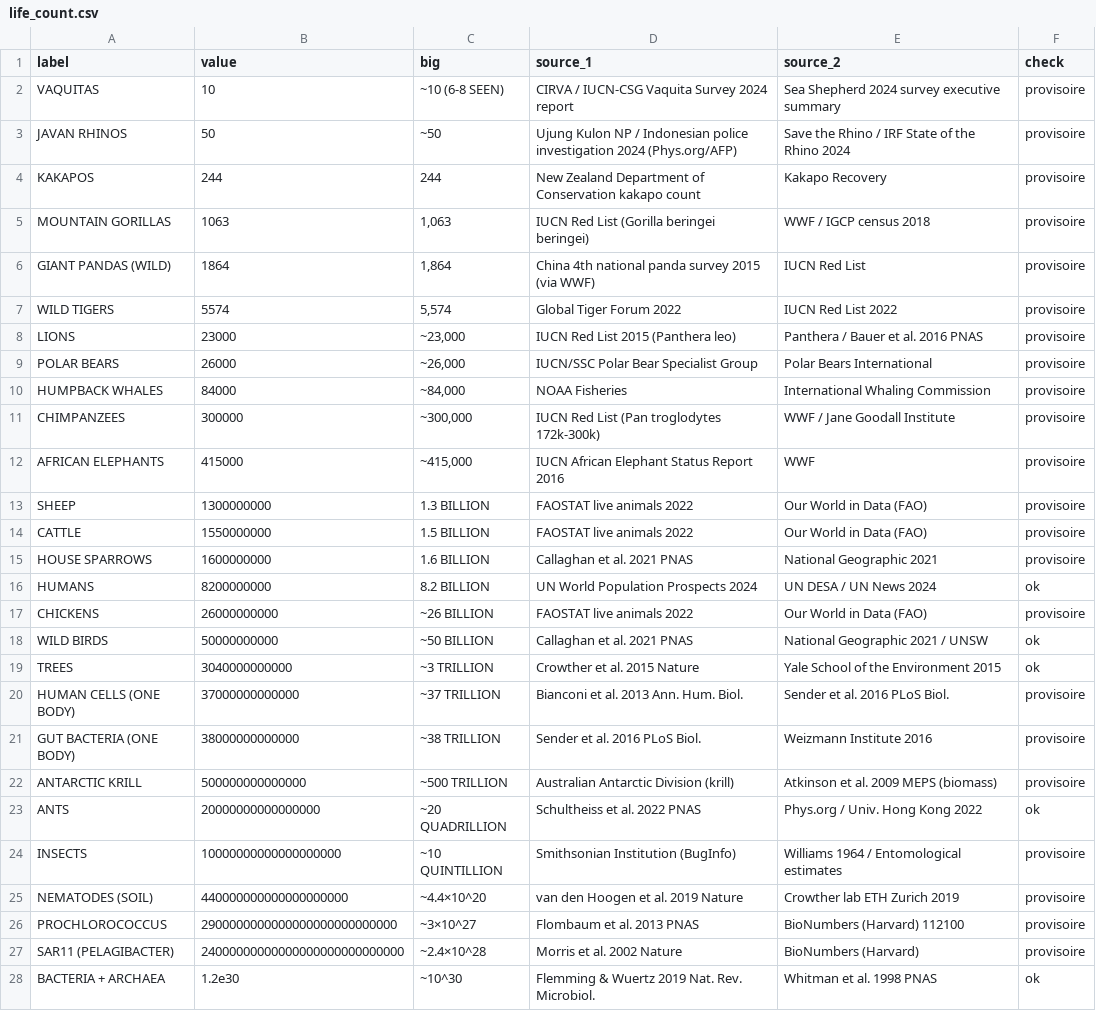
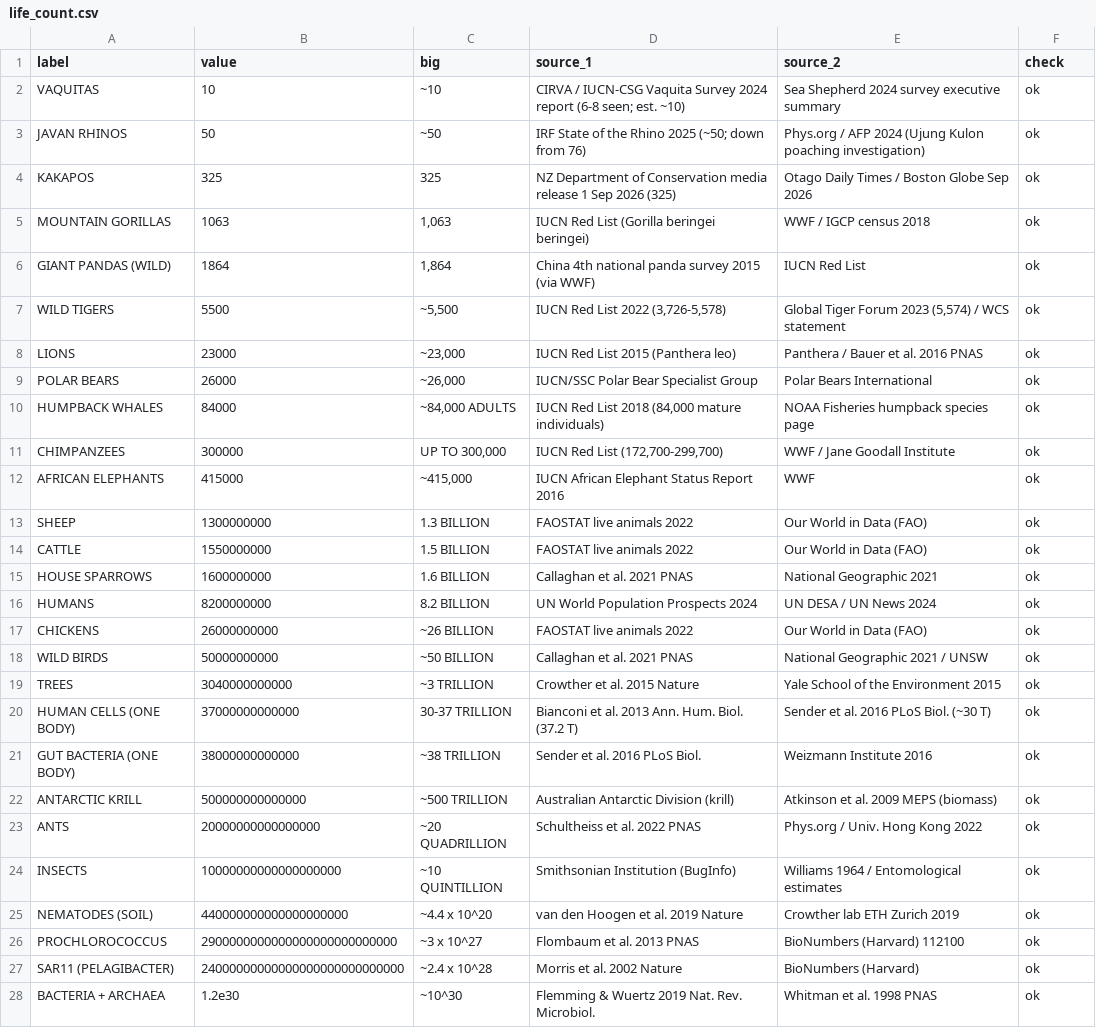
Before and after one commit to GratonR/cogwise-studio, a CSV file: studio/beepmelody/episodes/life_count.csv, drawn as a sheet; only a part is shown; the diff covers the shown part only.

```diff
--- a/studio/beepmelody/episodes/life_count.csv
+++ b/studio/beepmelody/episodes/life_count.csv
@@ -1,28 +1,28 @@
 label,value,big,source_1,source_2,check
-VAQUITAS,10,~10 (6-8 SEEN),CIRVA / IUCN-CSG Vaquita Survey 2024 report,Sea Shepherd 2024 survey executive summary,provisoire
-JAVAN RHINOS,50,~50,Ujung Kulon NP / Indonesian police investigation 2024 (Phys.org/AFP),Save the Rhino / IRF State of the Rhino 2024,provisoire
-KAKAPOS,244,244,New Zealand Department of Conservation kakapo count,Kakapo Recovery,provisoire
-MOUNTAIN GORILLAS,1063,"1,063",IUCN Red List (Gorilla beringei beringei),WWF / IGCP census 2018,provisoire
-GIANT PANDAS (WILD),1864,"1,864",China 4th national panda survey 2015 (via WWF),IUCN Red List,provisoire
-WILD TIGERS,5574,"5,574",Global Tiger Forum 2022,IUCN Red List 2022,provisoire
-LIONS,23000,"~23,000",IUCN Red List 2015 (Panthera leo),Panthera / Bauer et al. 2016 PNAS,provisoire
-POLAR BEARS,26000,"~26,000",IUCN/SSC Polar Bear Specialist Group,Polar Bears International,provisoire
-HUMPBACK WHALES,84000,"~84,000",NOAA Fisheries,International Whaling Commission,provisoire
-CHIMPANZEES,300000,"~300,000",IUCN Red List (Pan troglodytes 172k-300k),WWF / Jane Goodall Institute,provisoire
-AFRICAN ELEPHANTS,415000,"~415,000",IUCN African Elephant Status Report 2016,WWF,provisoire
-SHEEP,1300000000,1.3 BILLION,FAOSTAT live animals 2022,Our World in Data (FAO),provisoire
-CATTLE,1550000000,1.5 BILLION,FAOSTAT live animals 2022,Our World in Data (FAO),provisoire
-HOUSE SPARROWS,1600000000,1.6 BILLION,Callaghan et al. 2021 PNAS,National Geographic 2021,provisoire
+VAQUITAS,10,~10,CIRVA / IUCN-CSG Vaquita Survey 2024 report (6-8 seen; est. ~10),Sea Shepherd 2024 survey executive summary,ok
+JAVAN RHINOS,50,~50,IRF State of the Rhino 2025 (~50; down from 76),Phys.org / AFP 2024 (Ujung Kulon poaching investigation),ok
+KAKAPOS,325,325,NZ Department of Conservation media release 1 Sep 2026 (325),Otago Daily Times / Boston Globe Sep 2026,ok
+MOUNTAIN GORILLAS,1063,"1,063",IUCN Red List (Gorilla beringei beringei),WWF / IGCP census 2018,ok
+GIANT PANDAS (WILD),1864,"1,864",China 4th national panda survey 2015 (via WWF),IUCN Red List,ok
+WILD TIGERS,5500,"~5,500","IUCN Red List 2022 (3,726-5,578)","Global Tiger Forum 2023 (5,574) / WCS statement",ok
+LIONS,23000,"~23,000",IUCN Red List 2015 (Panthera leo),Panthera / Bauer et al. 2016 PNAS,ok
+POLAR BEARS,26000,"~26,000",IUCN/SSC Polar Bear Specialist Group,Polar Bears International,ok
+HUMPBACK WHALES,84000,"~84,000 ADULTS","IUCN Red List 2018 (84,000 mature individuals)",NOAA Fisheries humpback species page,ok
+CHIMPANZEES,300000,"UP TO 300,000","IUCN Red List (172,700-299,700)",WWF / Jane Goodall Institute,ok
+AFRICAN ELEPHANTS,415000,"~415,000",IUCN African Elephant Status Report 2016,WWF,ok
+SHEEP,1300000000,1.3 BILLION,FAOSTAT live animals 2022,Our World in Data (FAO),ok
+CATTLE,1550000000,1.5 BILLION,FAOSTAT live animals 2022,Our World in Data (FAO),ok
+HOUSE SPARROWS,1600000000,1.6 BILLION,Callaghan et al. 2021 PNAS,National Geographic 2021,ok
 HUMANS,8200000000,8.2 BILLION,UN World Population Prospects 2024,UN DESA / UN News 2024,ok
-CHICKENS,26000000000,~26 BILLION,FAOSTAT live animals 2022,Our World in Data (FAO),provisoire
+CHICKENS,26000000000,~26 BILLION,FAOSTAT live animals 2022,Our World in Data (FAO),ok
 WILD BIRDS,50000000000,~50 BILLION,Callaghan et al. 2021 PNAS,National Geographic 2021 / UNSW,ok
 TREES,3040000000000,~3 TRILLION,Crowther et al. 2015 Nature,Yale School of the Environment 2015,ok
-HUMAN CELLS (ONE BODY),37000000000000,~37 TRILLION,Bianconi et al. 2013 Ann. Hum. Biol.,Sender et al. 2016 PLoS Biol.,provisoire
-GUT BACTERIA (ONE BODY),38000000000000,~38 TRILLION,Sender et al. 2016 PLoS Biol.,Weizmann Institute 2016,provisoire
-ANTARCTIC KRILL,500000000000000,~500 TRILLION,Australian Antarctic Division (krill),Atkinson et al. 2009 MEPS (biomass),provisoire
+HUMAN CELLS (ONE BODY),37000000000000,30-37 TRILLION,Bianconi et al. 2013 Ann. Hum. Biol. (37.2 T),Sender et al. 2016 PLoS Biol. (~30 T),ok
+GUT BACTERIA (ONE BODY),38000000000000,~38 TRILLION,Sender et al. 2016 PLoS Biol.,Weizmann Institute 2016,ok
+ANTARCTIC KRILL,500000000000000,~500 TRILLION,Australian Antarctic Division (krill),Atkinson et al. 2009 MEPS (biomass),ok
 ANTS,20000000000000000,~20 QUADRILLION,Schultheiss et al. 2022 PNAS,Phys.org / Univ. Hong Kong 2022,ok
-INSECTS,10000000000000000000,~10 QUINTILLION,Smithsonian Institution (BugInfo),Williams 1964 / Entomological estimates,provisoire
-NEMATODES (SOIL),440000000000000000000,~4.4×10^20,van den Hoogen et al. 2019 Nature,Crowther lab ETH Zurich 2019,provisoire
-PROCHLOROCOCCUS,2900000000000000000000000000,~3×10^27,Flombaum et al. 2013 PNAS,BioNumbers (Harvard) 112100,provisoire
-SAR11 (PELAGIBACTER),24000000000000000000000000000,~2.4×10^28,Morris et al. 2002 Nature,BioNumbers (Harvard),provisoire
+INSECTS,10000000000000000000,~10 QUINTILLION,Smithsonian Institution (BugInfo),Williams 1964 / Entomological estimates,ok
+NEMATODES (SOIL),440000000000000000000,~4.4 x 10^20,van den Hoogen et al. 2019 Nature,Crowther lab ETH Zurich 2019,ok
+PROCHLOROCOCCUS,2900000000000000000000000000,~3 x 10^27,Flombaum et al. 2013 PNAS,BioNumbers (Harvard) 112100,ok
+SAR11 (PELAGIBACTER),24000000000000000000000000000,~2.4 x 10^28,Morris et al. 2002 Nature,BioNumbers (Harvard),ok
 BACTERIA + ARCHAEA,1.2e30,~10^30,Flemming & Wuertz 2019 Nat. Rev. Microbiol.,Whitman et al. 1998 PNAS,ok
```
Also changed, not shown: 1 edited cell elsewhere in this file, 2 other files.
